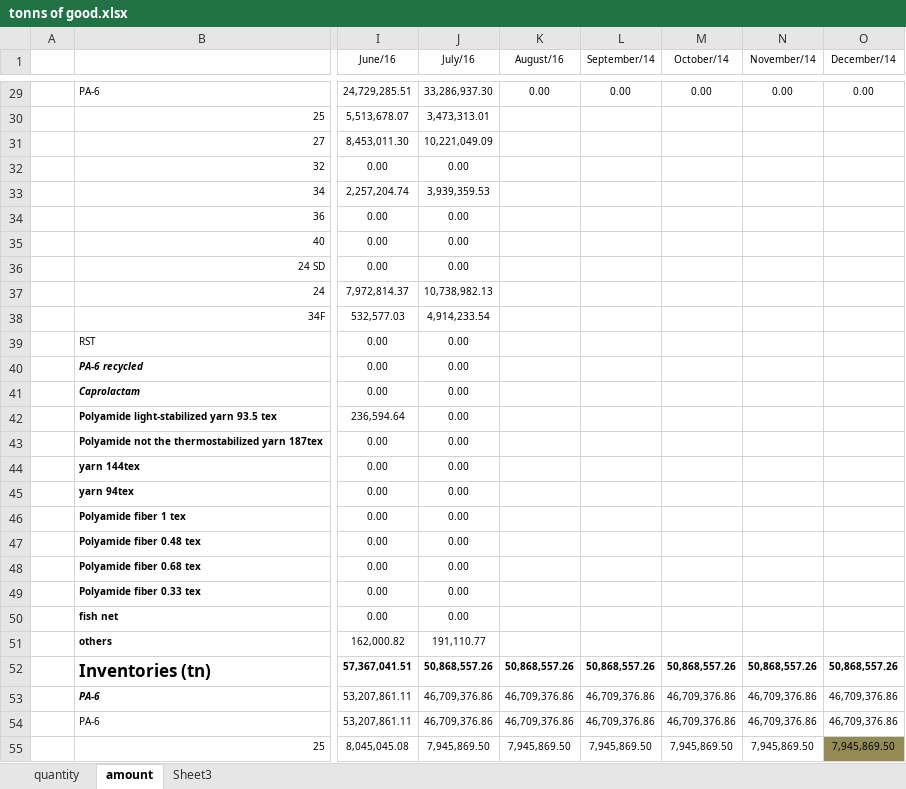
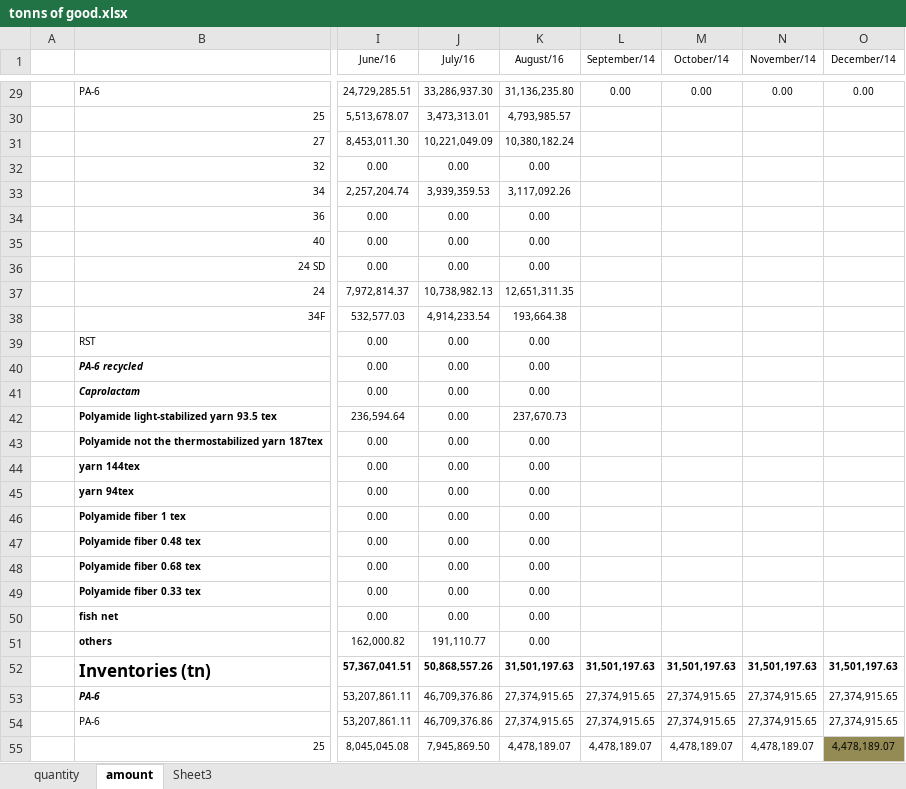
Before and after one commit to Robliu001/AutoAccount, an Excel workbook: output/tonns of good.xlsx, sheet amount, drawn as a sheet; only a part is shown, gaps mark what is left out; values as stored, in another font and other column widths than the file's, no borders; the diff covers the shown part only; the diff names each change by its address in the sheet, - before the commit and + after, or states it on an @@ line.

```diff
--- a/output/tonns of good.xlsx (sheet amount)
+++ b/output/tonns of good.xlsx (sheet amount)
-K29 (August/16): 0.00
+K29 (August/16): 31,136,235.80
-K30 (August/16): (empty)
+K30 (August/16): 4,793,985.57
-K31 (August/16): (empty)
+K31 (August/16): 10,380,182.24
-K32 (August/16): (empty)
+K32 (August/16): 0.00
-K33 (August/16): (empty)
+K33 (August/16): 3,117,092.26
-K34:K36 (August/16): (empty)
+K34:K36 (August/16): 0.00
-K37 (August/16): (empty)
+K37 (August/16): 12,651,311.35
-K38 (August/16): (empty)
+K38 (August/16): 193,664.38
-K39:K41 (August/16): (empty)
+K39:K41 (August/16): 0.00
-K42 (August/16): (empty)
+K42 (August/16): 237,670.73
-K43:K51 (August/16): (empty)
+K43:K51 (August/16): 0.00
-K52 (August/16): 50,868,557.26
+K52 (August/16): 31,501,197.63
-L52 (September/14): 50,868,557.26
+L52 (September/14): 31,501,197.63
-M52 (October/14): 50,868,557.26
+M52 (October/14): 31,501,197.63
-N52 (November/14): 50,868,557.26
+N52 (November/14): 31,501,197.63
-O52 (December/14): 50,868,557.26
+O52 (December/14): 31,501,197.63
-K53:K54 (August/16): 46,709,376.86
+K53:K54 (August/16): 27,374,915.65
-L53:L54 (September/14): 46,709,376.86
+L53:L54 (September/14): 27,374,915.65
-M53:M54 (October/14): 46,709,376.86
+M53:M54 (October/14): 27,374,915.65
-N53:N54 (November/14): 46,709,376.86
+N53:N54 (November/14): 27,374,915.65
-O53:O54 (December/14): 46,709,376.86
+O53:O54 (December/14): 27,374,915.65
-K55 (August/16): 7,945,869.50
+K55 (August/16): 4,478,189.07
-L55 (September/14): 7,945,869.50
+L55 (September/14): 4,478,189.07
-M55 (October/14): 7,945,869.50
+M55 (October/14): 4,478,189.07
-N55 (November/14): 7,945,869.50
+N55 (November/14): 4,478,189.07
-O55 (December/14): 7,945,869.50
+O55 (December/14): 4,478,189.07
```
Also changed, not shown: 64 edited cells elsewhere in this sheet, sheet quantity, output/Inventory.xlsx, 5 other files.
